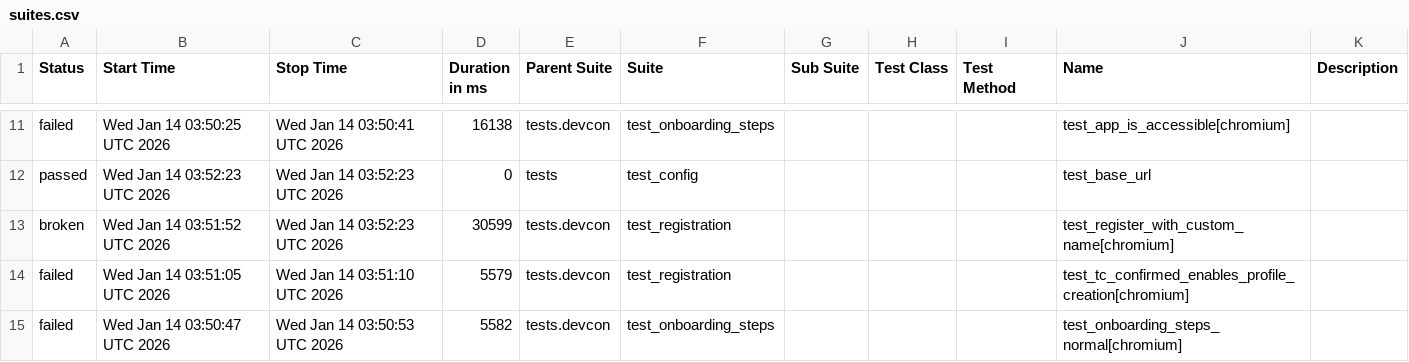
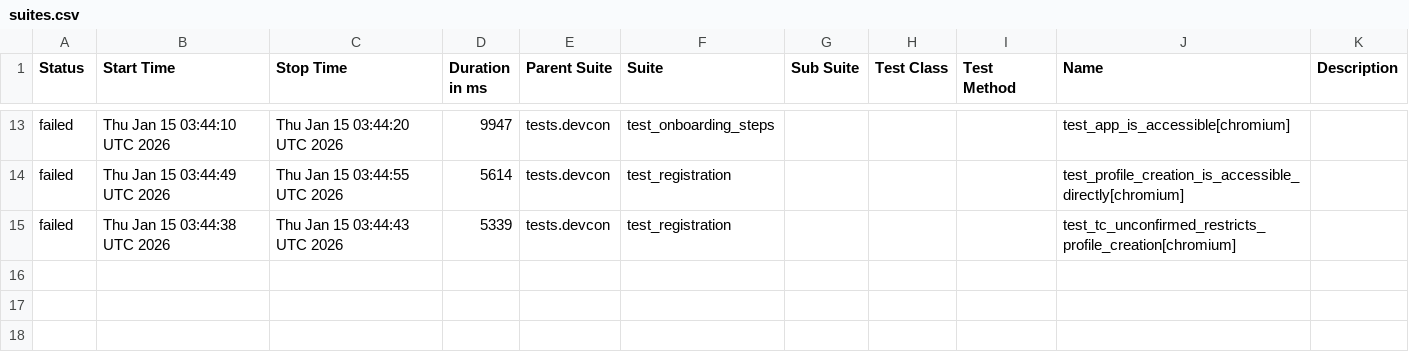
Before and after one commit to andrea-055/devcon_smoke_test, a CSV file: ETH.limo/data/suites.csv, drawn as a sheet; only a part is shown, gaps mark what is left out; the diff covers the shown part only.

```diff
--- a/ETH.limo/data/suites.csv
+++ b/ETH.limo/data/suites.csv
@@ -11,5 +13,3 @@
-"failed","Wed Jan 14 03:50:25 UTC 2026","Wed Jan 14 03:50:41 UTC 2026","16138","tests.devcon","test_onboarding_steps","","","","test_app_is_accessible[chromium]",""
-"passed","Wed Jan 14 03:52:23 UTC 2026","Wed Jan 14 03:52:23 UTC 2026","0","tests","test_config","","","","test_base_url",""
-"broken","Wed Jan 14 03:51:52 UTC 2026","Wed Jan 14 03:52:23 UTC 2026","30599","tests.devcon","test_registration","","","","test_register_with_custom_name[chromium]",""
-"failed","Wed Jan 14 03:51:05 UTC 2026","Wed Jan 14 03:51:10 UTC 2026","5579","tests.devcon","test_registration","","","","test_tc_confirmed_enables_profile_creation[chromium]",""
-"failed","Wed Jan 14 03:50:47 UTC 2026","Wed Jan 14 03:50:53 UTC 2026","5582","tests.devcon","test_onboarding_steps","","","","test_onboarding_steps_normal[chromium]",""
+"failed","Thu Jan 15 03:44:10 UTC 2026","Thu Jan 15 03:44:20 UTC 2026","9947","tests.devcon","test_onboarding_steps","","","","test_app_is_accessible[chromium]",""
+"failed","Thu Jan 15 03:44:49 UTC 2026","Thu Jan 15 03:44:55 UTC 2026","5614","tests.devcon","test_registration","","","","test_profile_creation_is_accessible_directly[chromium]",""
+"failed","Thu Jan 15 03:44:38 UTC 2026","Thu Jan 15 03:44:43 UTC 2026","5339","tests.devcon","test_registration","","","","test_tc_unconfirmed_restricts_profile_creation[chromium]",""
```
Also changed, not shown: 4 added rows, 2 removed rows and 25 edited cells elsewhere in this file, 54 other files.
